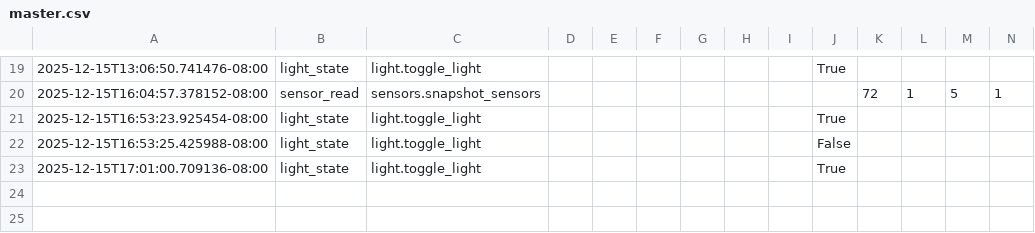
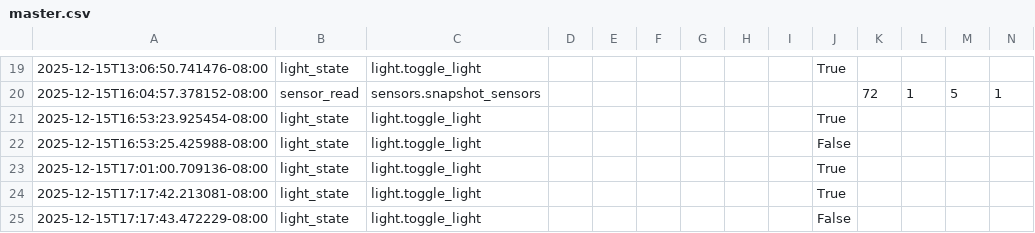
Before and after one commit to ARCS-FOODI/AMiGA, a CSV file: data/master.csv, drawn as a sheet; only a part is shown, gaps mark what is left out; rows hold the shown columns only; the diff names each change by its address in the sheet, - before the commit and + after, or states it on an @@ line.

```diff
--- a/data/master.csv
+++ b/data/master.csv
+row 24: 2025-12-15T17:17:42.213081-08:00 | light_state | light.toggle_light |  |  |  |  |  |  | True
+row 25: 2025-12-15T17:17:43.472229-08:00 | light_state | light.toggle_light |  |  |  |  |  |  | False
```
Also changed, not shown: 6 other files.
